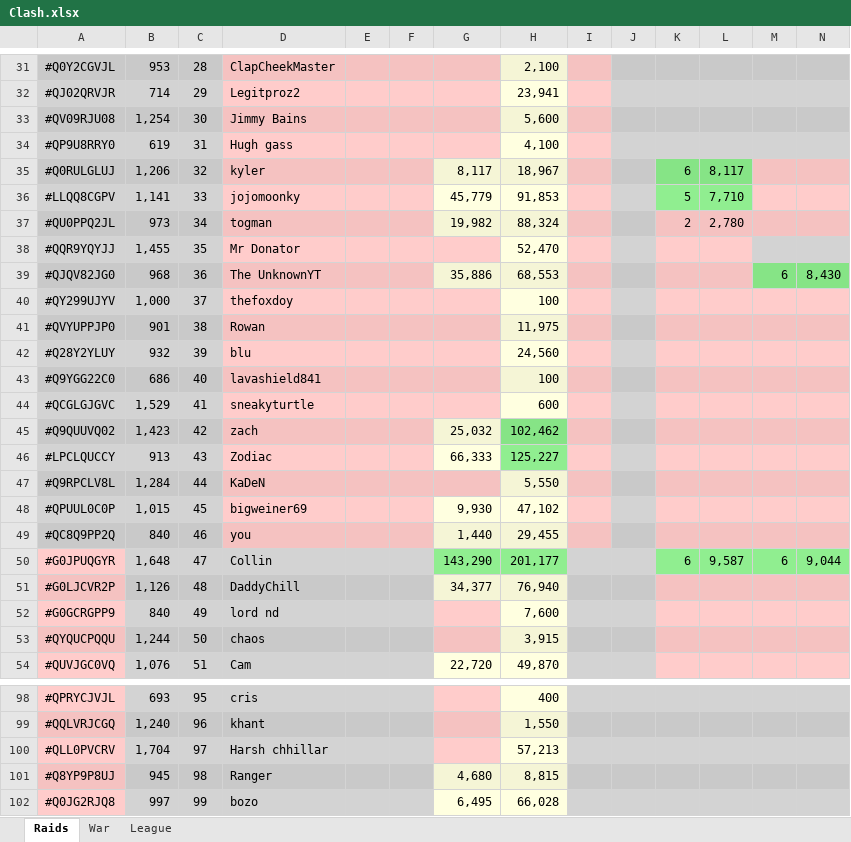
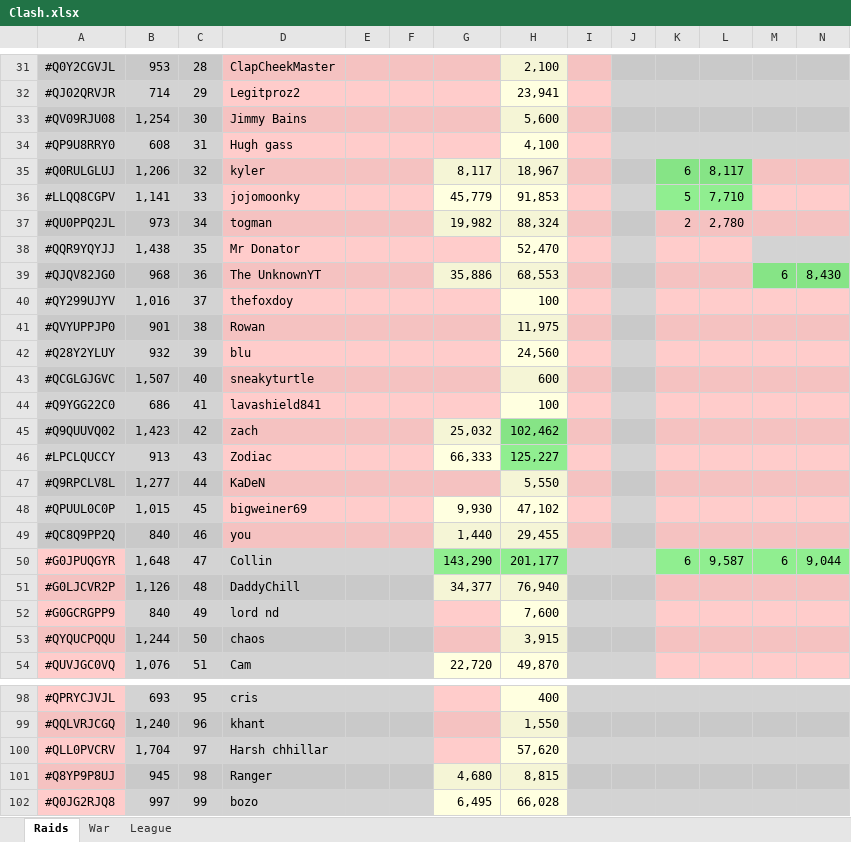
Before and after one commit to KYANI7E/Clans, an Excel workbook: Clash.xlsx, sheet Raids, drawn as a sheet; only a part is shown, gaps mark what is left out; values as stored, in another font and other column widths than the file's, no borders; removed rows and columns are numbered as before the commit, all else as after; rows hold the shown columns only; the diff covers the shown part only; the diff names each change by its address in the sheet, - before the commit and + after, or states it on an @@ line.

```diff
--- a/Clash.xlsx (sheet Raids)
+++ b/Clash.xlsx (sheet Raids)
-B34: 619
+B34: 608
-B38: 1,455
+B38: 1,438
-B40: 1,000
+B40: 1,016
+row 43: #QCGLGJGVC | 1,507 | 40 | sneakyturtle |  |  |  | 600
-C44: 40
+C44: 41
-row 44: #QCGLGJGVC | 1,529 | 41 | sneakyturtle |  |  |  | 600
-B47: 1,284
+B47: 1,277
-H100: 57,213
+H100: 57,620
```
Also changed, not shown: 19 edited cells and cell formats elsewhere in this sheet.
